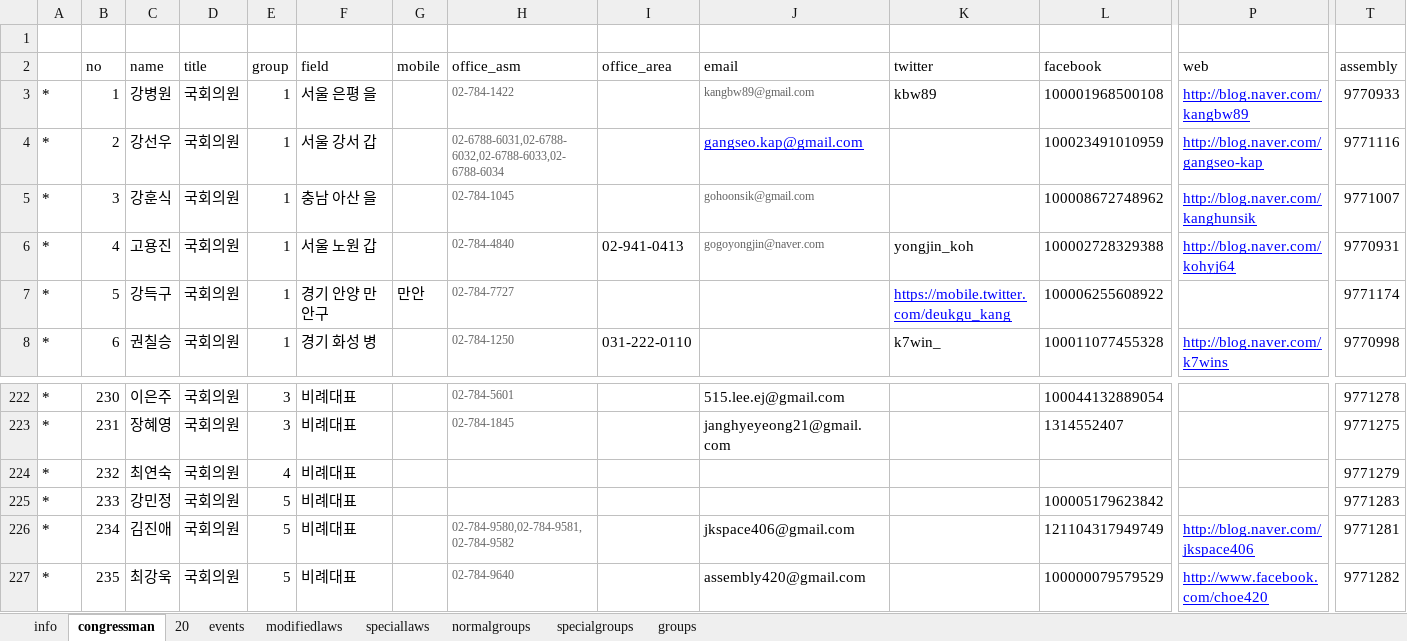
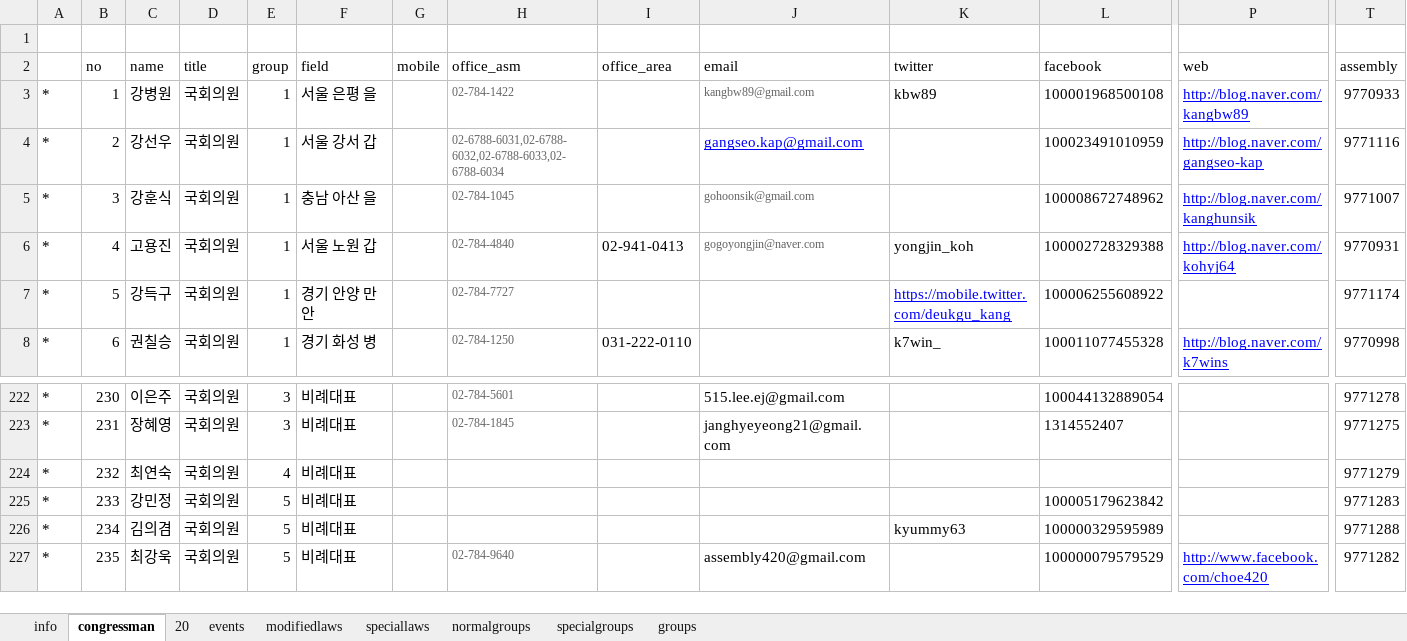
Before and after one commit to 2sem/democracyAction-app-ios, an Excel workbook: democracyaction/direct_democracy.xlsx, sheet congressman, drawn as a sheet; only a part is shown, gaps mark what is left out; values as stored, in another font and other column widths than the file's, no borders; the diff names each change by its address in the sheet, - before the commit and + after, or states it on an @@ line.

```diff
--- a/democracyaction/direct_democracy.xlsx (sheet congressman)
+++ b/democracyaction/direct_democracy.xlsx (sheet congressman)
-F7 (field): 경기 안양 만안구
+F7 (field): 경기 안양 만안
-G7 (mobile): 만안
+G7 (mobile): (empty)
-C226 (name): 김진애
+C226 (name): 김의겸
-H226 (office_asm): 02-784-9580,02-784-9581,02-784-9582
+H226 (office_asm): (empty)
-J226 (email): jkspace406@gmail.com
+J226 (email): (empty)
-K226 (twitter): (empty)
+K226 (twitter): kyummy63
-L226 (facebook): 121104317949749
+L226 (facebook): 100000329595989
-P226 (web): http://blog.naver.com/jkspace406
+P226 (web): (empty)
-T226 (assembly): 9771281
+T226 (assembly): 9771288
```
Also changed, not shown: sheet info, 17 other files.
